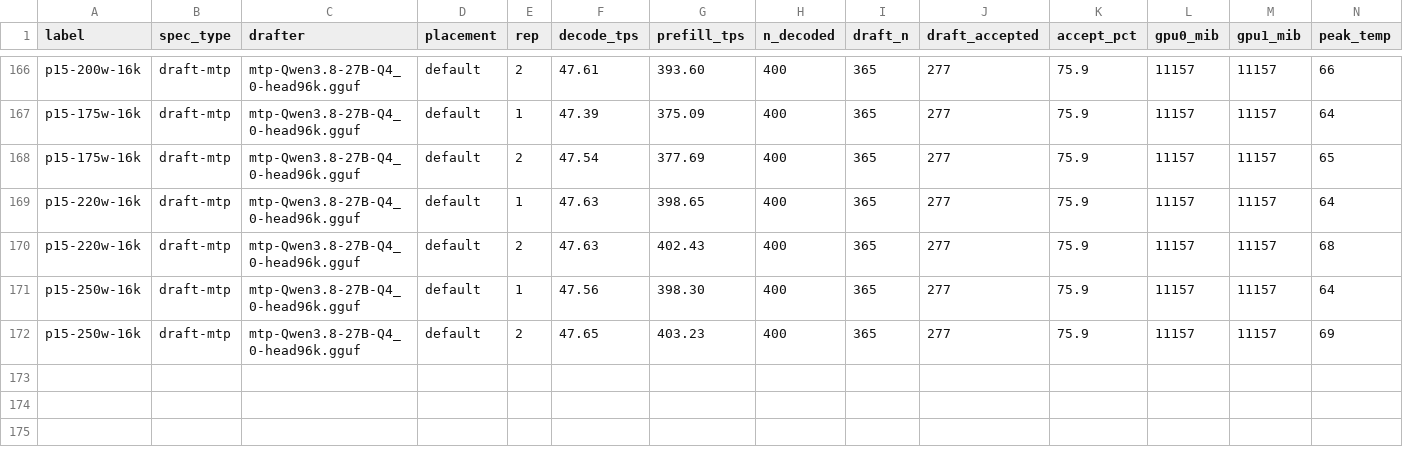
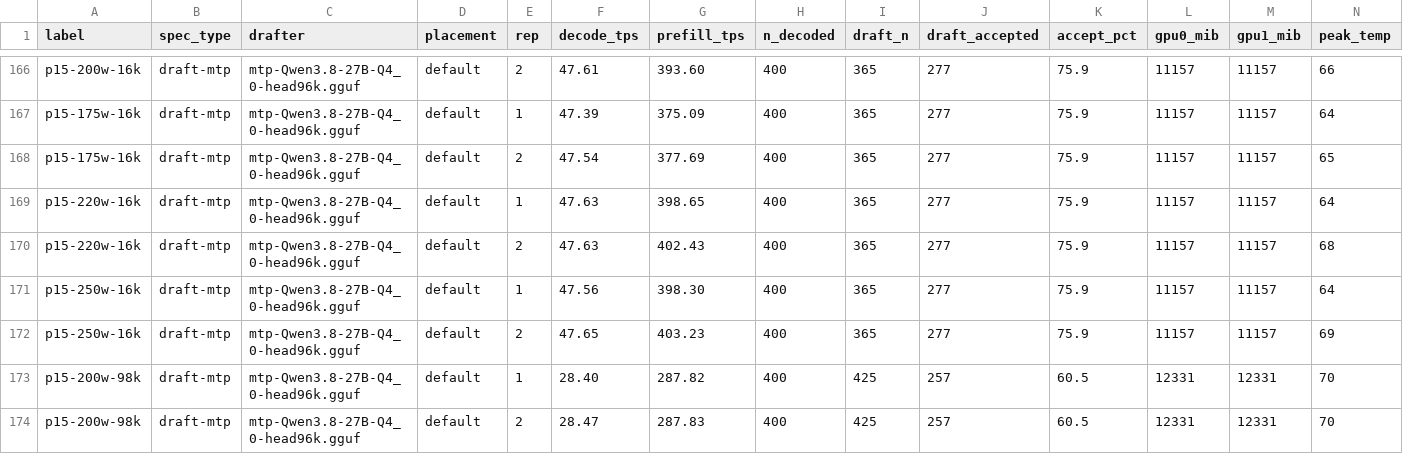
Before and after one commit to Tom1tk/p100-inference-benchmarks, a CSV file: results/h11-placement.csv, drawn as a sheet; only a part is shown, gaps mark what is left out; rows hold the shown columns only; the diff names each change by its address in the sheet, - before the commit and + after, or states it on an @@ line.

```diff
--- a/results/h11-placement.csv
+++ b/results/h11-placement.csv
+row 173: p15-200w-98k | draft-mtp | mtp-Qwen3.8-27B-Q4_0-head96k.gguf | default | 1 | 28.40 | 287.82 | 400 | 425 | 257 | 60.5 | 12331 | 12331 | 70
+row 174: p15-200w-98k | draft-mtp | mtp-Qwen3.8-27B-Q4_0-head96k.gguf | default | 2 | 28.47 | 287.83 | 400 | 425 | 257 | 60.5 | 12331 | 12331 | 70
```
Also changed, not shown: 5 other files.
